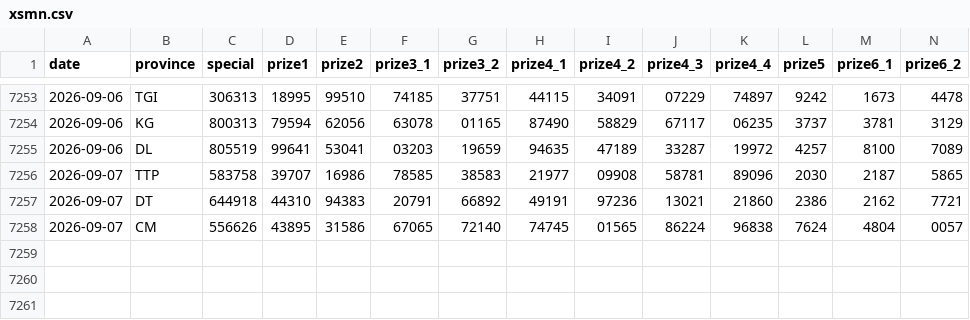
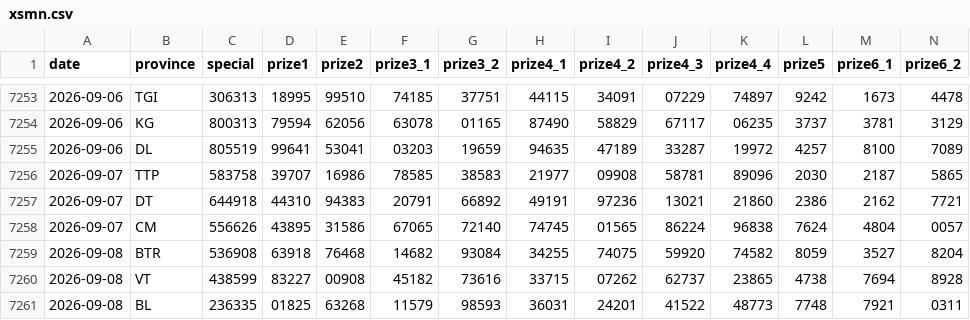
Before and after one commit to t-k-minh/XSMienNam-Analysis, a CSV file: data/xsmn.csv, drawn as a sheet; only a part is shown, gaps mark what is left out; rows hold the shown columns only; the diff names each change by its address in the sheet, - before the commit and + after, or states it on an @@ line.

```diff
--- a/data/xsmn.csv
+++ b/data/xsmn.csv
+row 7259: 2026-09-08 | BTR | 536908 | 63918 | 76468 | 14682 | 93084 | 34255 | 74075 | 59920 | 74582 | 8059 | 3527 | 8204
+row 7260: 2026-09-08 | VT | 438599 | 83227 | 00908 | 45182 | 73616 | 33715 | 07262 | 62737 | 23865 | 4738 | 7694 | 8928
+row 7261: 2026-09-08 | BL | 236335 | 01825 | 63268 | 11579 | 98593 | 36031 | 24201 | 41522 | 48773 | 7748 | 7921 | 0311
```
Also changed, not shown: 5 other files.
